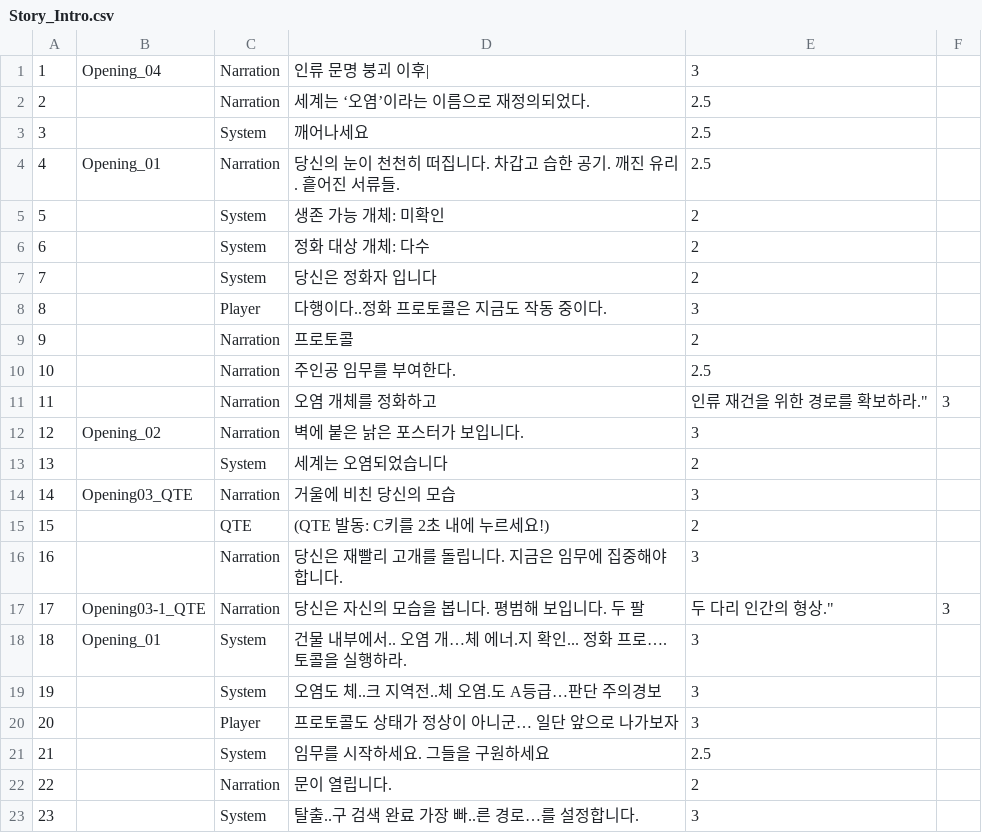
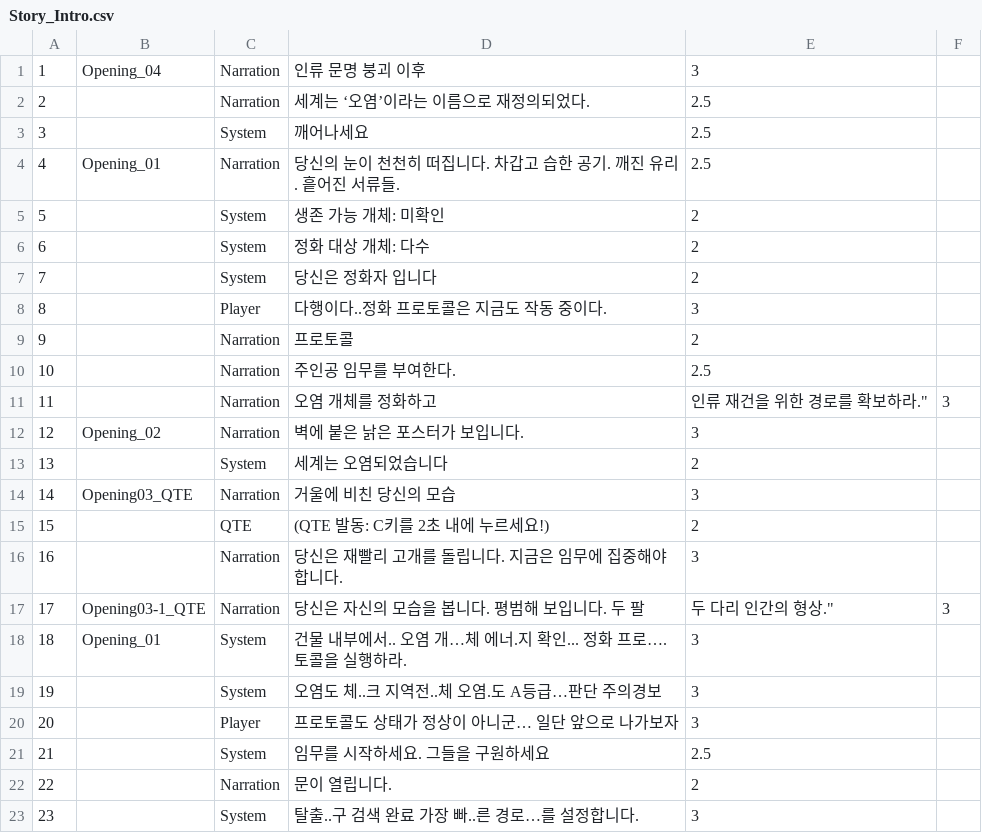
Before and after one commit to jcmeve/NBC_CH2_Team12_Project1, a CSV file: Assets/Story/Story_Intro.csv, drawn as a sheet.

```diff
--- a/Assets/Story/Story_Intro.csv
+++ b/Assets/Story/Story_Intro.csv
@@ -1,2 +1,2 @@
-1|Opening_04|Narration|"인류 문명 붕괴 이후|"|3
+1|Opening_04|Narration|"인류 문명 붕괴 이후"|3
 2||Narration|세계는 ‘오염’이라는 이름으로 재정의되었다.|2.5
```
Also changed, not shown: 2 other files.
